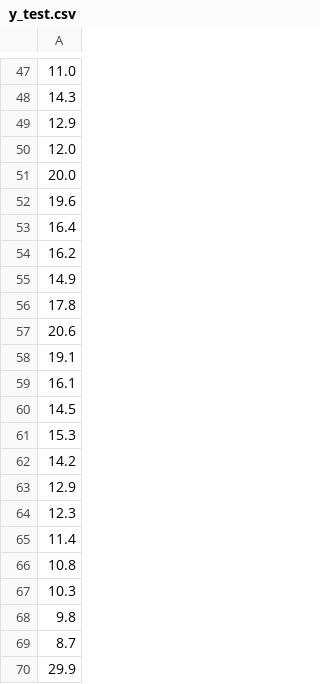
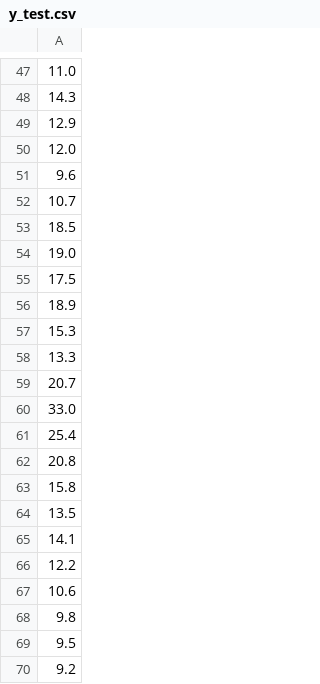
Before and after one commit to RajendraF1/air-quality-forecasting, a CSV file: notebook/processed_data/y_test.csv, drawn as a sheet; only a part is shown, gaps mark what is left out; the shorter side is filled out with more unchanged rows; the diff covers the shown part only; the diff names each change by its address in the sheet, - before the commit and + after, or states it on an @@ line.

```diff
--- a/notebook/processed_data/y_test.csv
+++ b/notebook/processed_data/y_test.csv
+row 51: 9.6
+row 52: 10.7
+row 53: 18.5
+row 54: 19.0
+row 55: 17.5
+row 56: 18.9
+row 57: 15.3
+row 58: 13.3
+row 59: 20.7
+row 60: 33.0
+row 61: 25.4
+row 62: 20.8
+row 63: 15.8
+row 64: 13.5
+row 65: 14.1
+row 66: 12.2
+row 67: 10.6
+row 68: 9.8
+row 69: 9.5
+row 70: 9.2
```
Also changed, not shown: 32 added rows elsewhere in this file, notebook/processed_data/y_train.csv, 7 other files.
